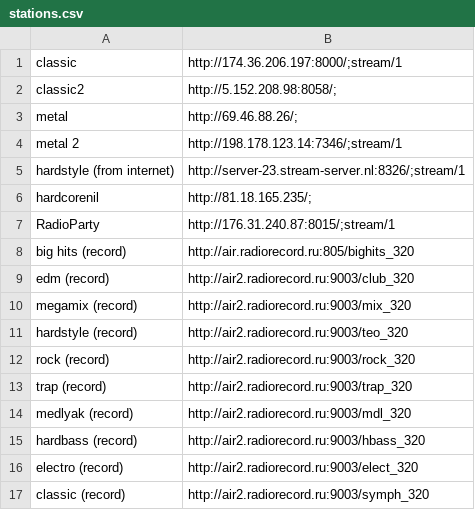
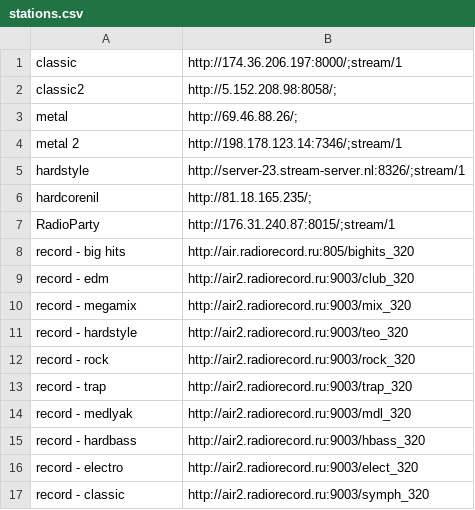
Before and after one commit to yamshchikov/.dotfiles, a CSV file: .config/pyradio/stations.csv, drawn as a sheet.

Commit message:
Change i3, pyradio confs

```diff
--- a/.config/pyradio/stations.csv
+++ b/.config/pyradio/stations.csv
@@ -4,14 +4,14 @@ metal,http://69.46.88.26/;
 metal 2,http://198.178.123.14:7346/;stream/1
-hardstyle (from internet),http://server-23.stream-server.nl:8326/;stream/1
+hardstyle,http://server-23.stream-server.nl:8326/;stream/1
 hardcorenil,http://81.18.165.235/;
 RadioParty,http://176.31.240.87:8015/;stream/1
-big hits (record),http://air.radiorecord.ru:805/bighits_320
-edm (record),http://air2.radiorecord.ru:9003/club_320
-megamix (record),http://air2.radiorecord.ru:9003/mix_320
-hardstyle (record),http://air2.radiorecord.ru:9003/teo_320
-rock (record),http://air2.radiorecord.ru:9003/rock_320
-trap (record),http://air2.radiorecord.ru:9003/trap_320
-medlyak (record),http://air2.radiorecord.ru:9003/mdl_320
-hardbass (record),http://air2.radiorecord.ru:9003/hbass_320
-electro (record),http://air2.radiorecord.ru:9003/elect_320
-classic (record),http://air2.radiorecord.ru:9003/symph_320
+record - big hits,http://air.radiorecord.ru:805/bighits_320
+record - edm,http://air2.radiorecord.ru:9003/club_320
+record - megamix,http://air2.radiorecord.ru:9003/mix_320
+record - hardstyle,http://air2.radiorecord.ru:9003/teo_320
+record - rock,http://air2.radiorecord.ru:9003/rock_320
+record - trap,http://air2.radiorecord.ru:9003/trap_320
+record - medlyak,http://air2.radiorecord.ru:9003/mdl_320
+record - hardbass,http://air2.radiorecord.ru:9003/hbass_320
+record - electro,http://air2.radiorecord.ru:9003/elect_320
+record - classic,http://air2.radiorecord.ru:9003/symph_320
```
Also changed, not shown: 3 other files.
